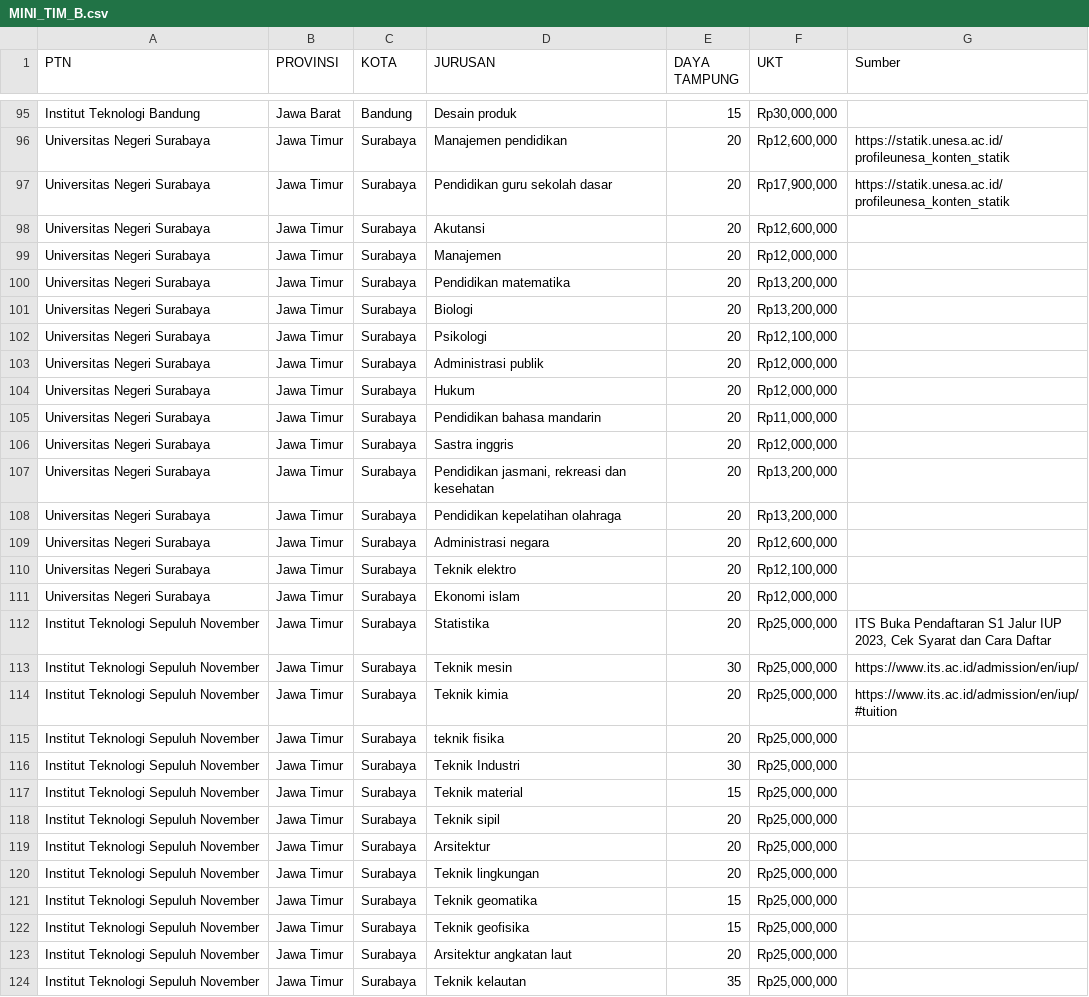
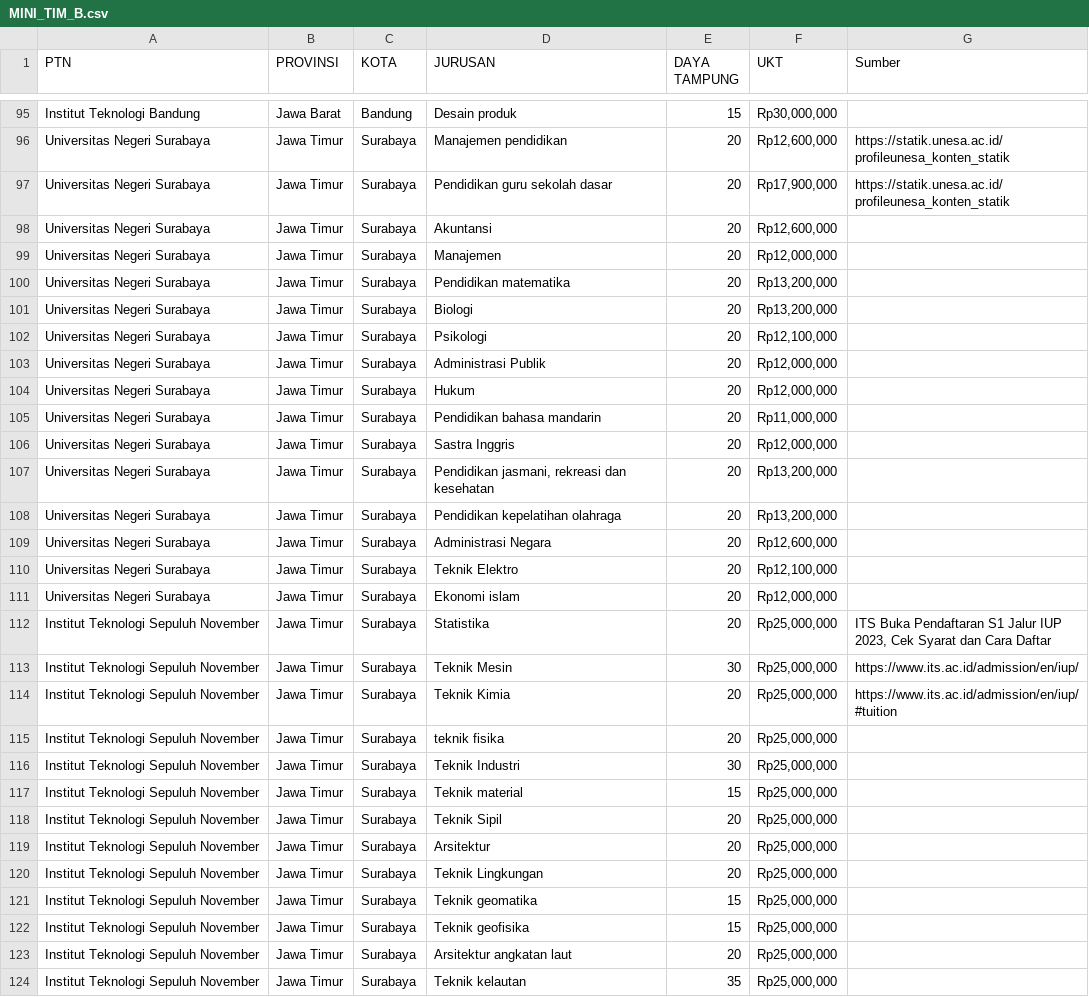
Before and after one commit to vickyardian/flask-dashboard, a CSV file: MINI_TIM_B.csv, drawn as a sheet; only a part is shown, gaps mark what is left out; the diff covers the shown part only.

Commit message:
update dataset

```diff
--- a/MINI_TIM_B.csv
+++ b/MINI_TIM_B.csv
@@ -97,3 +97,3 @@ Universitas Negeri Surabaya ,Jawa Timur,Surabaya,Manajemen pendidikan,20,"Rp12,6
 Universitas Negeri Surabaya ,Jawa Timur,Surabaya,Pendidikan guru sekolah dasar,20,"Rp17,900,000",https://statik.unesa.ac.id/profileunesa_konten_statik
-Universitas Negeri Surabaya ,Jawa Timur,Surabaya,Akutansi,20,"Rp12,600,000",
+Universitas Negeri Surabaya ,Jawa Timur,Surabaya,Akuntansi,20,"Rp12,600,000",
 Universitas Negeri Surabaya ,Jawa Timur,Surabaya,Manajemen,20,"Rp12,000,000",
@@ -102,14 +102,14 @@ Universitas Negeri Surabaya ,Jawa Timur,Surabaya,Biologi,20,"Rp13,200,000",
 Universitas Negeri Surabaya ,Jawa Timur,Surabaya,Psikologi,20,"Rp12,100,000",
-Universitas Negeri Surabaya ,Jawa Timur,Surabaya,Administrasi publik,20,"Rp12,000,000",
+Universitas Negeri Surabaya ,Jawa Timur,Surabaya,Administrasi Publik,20,"Rp12,000,000",
 Universitas Negeri Surabaya ,Jawa Timur,Surabaya,Hukum,20,"Rp12,000,000",
 Universitas Negeri Surabaya ,Jawa Timur,Surabaya,Pendidikan bahasa mandarin,20,"Rp11,000,000",
-Universitas Negeri Surabaya ,Jawa Timur,Surabaya,Sastra inggris,20,"Rp12,000,000",
+Universitas Negeri Surabaya ,Jawa Timur,Surabaya,Sastra Inggris,20,"Rp12,000,000",
 Universitas Negeri Surabaya ,Jawa Timur,Surabaya,"Pendidikan jasmani, rekreasi dan kesehatan",20,"Rp13,200,000",
 Universitas Negeri Surabaya ,Jawa Timur,Surabaya,Pendidikan kepelatihan olahraga,20,"Rp13,200,000",
-Universitas Negeri Surabaya ,Jawa Timur,Surabaya,Administrasi negara,20,"Rp12,600,000",
-Universitas Negeri Surabaya ,Jawa Timur,Surabaya,Teknik elektro,20,"Rp12,100,000",
+Universitas Negeri Surabaya ,Jawa Timur,Surabaya,Administrasi Negara,20,"Rp12,600,000",
+Universitas Negeri Surabaya ,Jawa Timur,Surabaya,Teknik Elektro,20,"Rp12,100,000",
 Universitas Negeri Surabaya ,Jawa Timur,Surabaya,Ekonomi islam,20,"Rp12,000,000",
 Institut Teknologi Sepuluh November ,Jawa Timur,Surabaya,Statistika,20,"Rp25,000,000","ITS Buka Pendaftaran S1 Jalur IUP 2023, Cek Syarat dan Cara Daftar"
-Institut Teknologi Sepuluh November ,Jawa Timur,Surabaya,Teknik mesin,30,"Rp25,000,000",https://www.its.ac.id/admission/en/iup/
-Institut Teknologi Sepuluh November ,Jawa Timur,Surabaya,Teknik kimia,20,"Rp25,000,000",https://www.its.ac.id/admission/en/iup/#tuition
+Institut Teknologi Sepuluh November ,Jawa Timur,Surabaya,Teknik Mesin,30,"Rp25,000,000",https://www.its.ac.id/admission/en/iup/
+Institut Teknologi Sepuluh November ,Jawa Timur,Surabaya,Teknik Kimia,20,"Rp25,000,000",https://www.its.ac.id/admission/en/iup/#tuition
 Institut Teknologi Sepuluh November ,Jawa Timur,Surabaya,teknik fisika,20,"Rp25,000,000",
@@ -117,5 +117,5 @@ Institut Teknologi Sepuluh November ,Jawa Timur,Surabaya,Teknik Industri,30,"Rp2
 Institut Teknologi Sepuluh November ,Jawa Timur,Surabaya,Teknik material,15,"Rp25,000,000",
-Institut Teknologi Sepuluh November ,Jawa Timur,Surabaya,Teknik sipil,20,"Rp25,000,000",
+Institut Teknologi Sepuluh November ,Jawa Timur,Surabaya,Teknik Sipil,20,"Rp25,000,000",
 Institut Teknologi Sepuluh November ,Jawa Timur,Surabaya,Arsitektur,20,"Rp25,000,000",
-Institut Teknologi Sepuluh November ,Jawa Timur,Surabaya,Teknik lingkungan,20,"Rp25,000,000",
+Institut Teknologi Sepuluh November ,Jawa Timur,Surabaya,Teknik Lingkungan,20,"Rp25,000,000",
 Institut Teknologi Sepuluh November ,Jawa Timur,Surabaya,Teknik geomatika,15,"Rp25,000,000",
```
Also changed, not shown: 63 edited cells elsewhere in this file.
